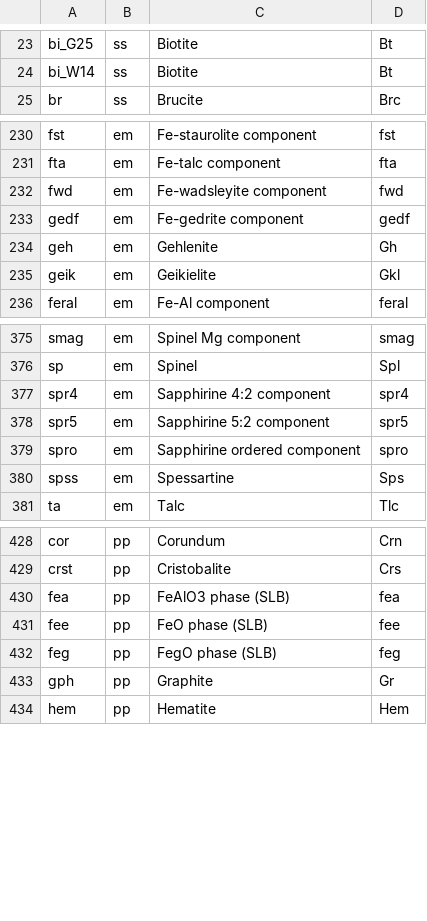
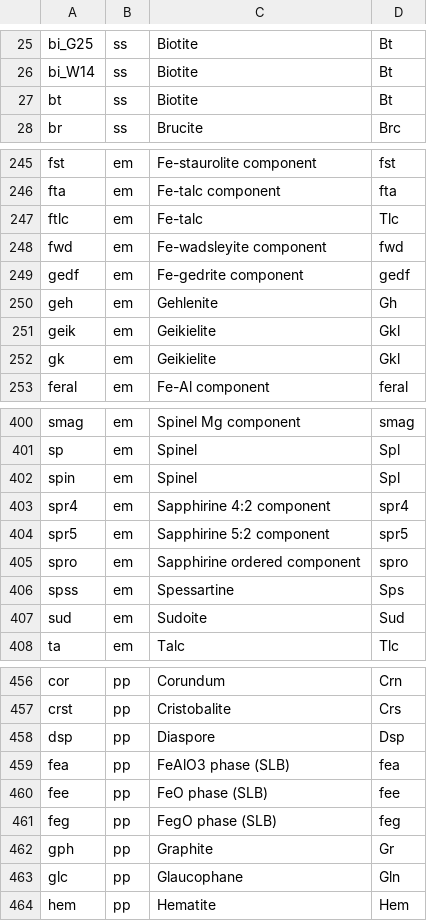
Before and after one commit to ComputationalThermodynamics/MAGEMin, a CSV file: julia/MAGEMin_Warr2021_mapping.csv, drawn as a sheet; only a part is shown, gaps mark what is left out; the diff covers the shown part only.

```diff
--- a/julia/MAGEMin_Warr2021_mapping.csv
+++ b/julia/MAGEMin_Warr2021_mapping.csv
@@ -24,2 +26,3 @@ bi_G25,ss,Biotite,Bt
 bi_W14,ss,Biotite,Bt
+bt,ss,Biotite,Bt
 br,ss,Brucite,Brc
@@ -231,2 +246,3 @@ fst,em,Fe-staurolite component,fst
 fta,em,Fe-talc component,fta
+ftlc,em,Fe-talc,Tlc
 fwd,em,Fe-wadsleyite component,fwd
@@ -235,2 +251,3 @@ geh,em,Gehlenite,Gh
 geik,em,Geikielite,Gkl
+gk,em,Geikielite,Gkl
 feral,em,Fe-Al component,feral
@@ -376,2 +401,3 @@ smag,em,Spinel Mg component,smag
 sp,em,Spinel,Spl
+spin,em,Spinel,Spl
 spr4,em,Sapphirine 4:2 component,spr4
@@ -380,2 +406,3 @@ spro,em,Sapphirine ordered component,spro
 spss,em,Spessartine,Sps
+sud,em,Sudoite,Sud
 ta,em,Talc,Tlc
@@ -429,2 +457,3 @@ cor,pp,Corundum,Crn
 crst,pp,Cristobalite,Crs
+dsp,pp,Diaspore,Dsp
 fea,pp,FeAlO3 phase (SLB),fea
@@ -433,2 +462,3 @@ feg,pp,FegO phase (SLB),feg
 gph,pp,Graphite,Gr
+glc,pp,Glaucophane,Gln
 hem,pp,Hematite,Hem
```
Also changed, not shown: 25 added rows elsewhere in this file, 8 other files.
